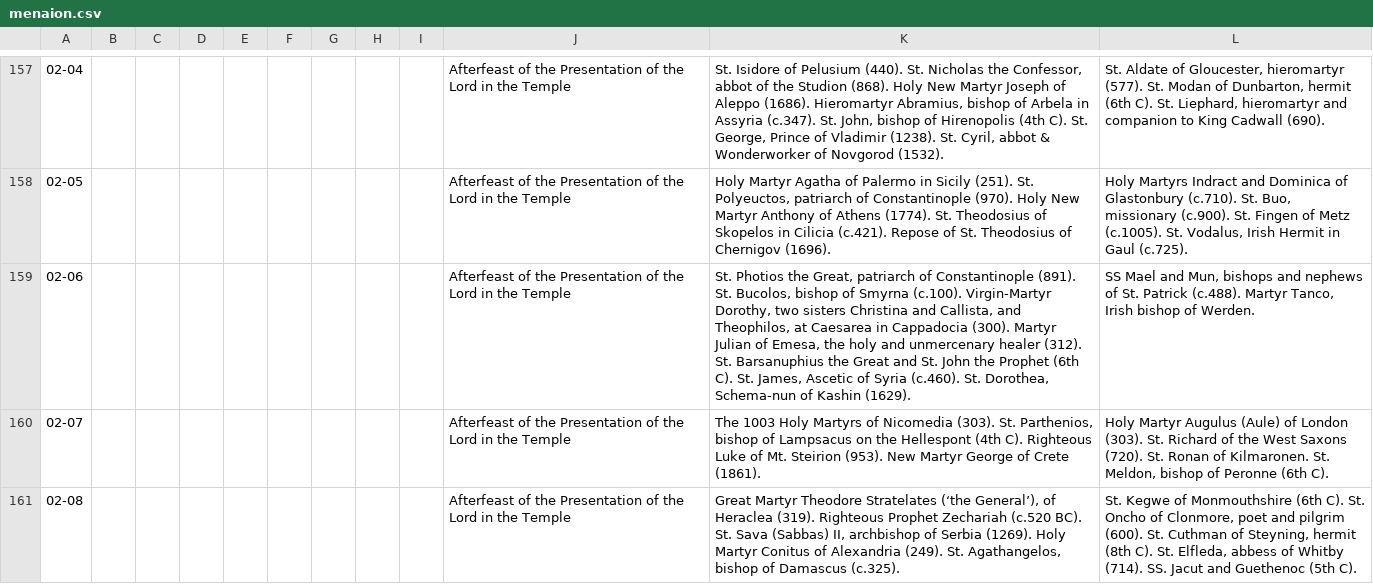
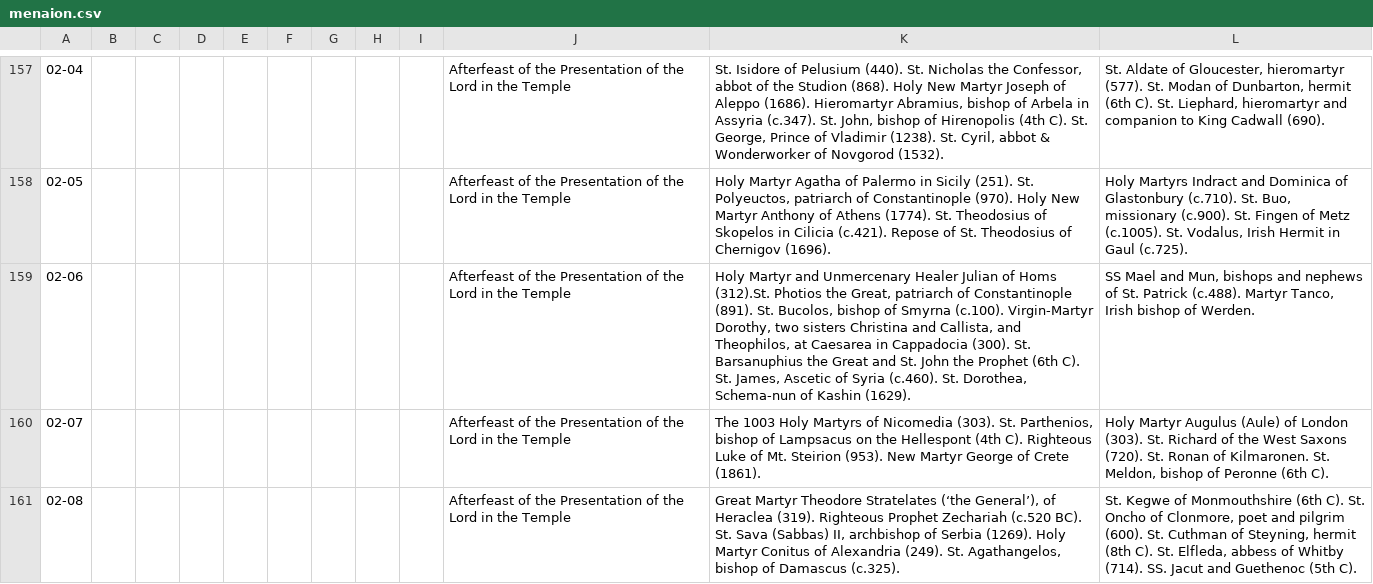
Before and after one commit to cmbryan/yocal, a CSV file: db/menaion.csv, drawn as a sheet; only a part is shown, gaps mark what is left out.

```diff
--- a/db/menaion.csv
+++ b/db/menaion.csv
@@ -158,3 +158,3 @@
 02-05|||||||||Afterfeast of the Presentation of the Lord in the Temple|Holy Martyr Agatha of Palermo in Sicily (251). St. Polyeuctos, patriarch of Constantinople (970). Holy New Martyr Anthony of Athens (1774). St. Theodosius of Skopelos in Cilicia (c.421). Repose of St. Theodosius of Chernigov (1696).|Holy Martyrs Indract and Dominica of Glastonbury (c.710). St. Buo, missionary (c.900). St. Fingen of Metz (c.1005). St. Vodalus, Irish Hermit in Gaul (c.725).
-02-06|||||||||Afterfeast of the Presentation of the Lord in the Temple|St. Photios the Great, patriarch of Constantinople (891). St. Bucolos, bishop of Smyrna (c.100). Virgin-Martyr Dorothy, two sisters Christina and Callista, and Theophilos, at Caesarea in Cappadocia (300). Martyr Julian of Emesa, the holy and unmercenary healer (312). St. Barsanuphius the Great and St. John the Prophet (6th C). St. James, Ascetic of Syria (c.460). St. Dorothea, Schema-nun of Kashin (1629).|SS Mael and Mun, bishops and nephews of St. Patrick (c.488). Martyr Tanco, Irish bishop of Werden.
+02-06|||||||||Afterfeast of the Presentation of the Lord in the Temple|Holy Martyr and Unmercenary Healer Julian of Homs (312).St. Photios the Great, patriarch of Constantinople (891). St. Bucolos, bishop of Smyrna (c.100). Virgin-Martyr Dorothy, two sisters Christina and Callista, and Theophilos, at Caesarea in Cappadocia (300). St. Barsanuphius the Great and St. John the Prophet (6th C). St. James, Ascetic of Syria (c.460). St. Dorothea, Schema-nun of Kashin (1629).|SS Mael and Mun, bishops and nephews of St. Patrick (c.488). Martyr Tanco, Irish bishop of Werden.
 02-07|||||||||Afterfeast of the Presentation of the Lord in the Temple|The 1003 Holy Martyrs of Nicomedia (303). St. Parthenios, bishop of Lampsacus on the Hellespont (4th C). Righteous Luke of Mt. Steirion (953). New Martyr George of Crete (1861).|Holy Martyr Augulus (Aule) of London (303). St. Richard of the West Saxons (720). St. Ronan of Kilmaronen. St. Meldon, bishop of Peronne (6th C).
```
Also changed, not shown: 1 other file.
